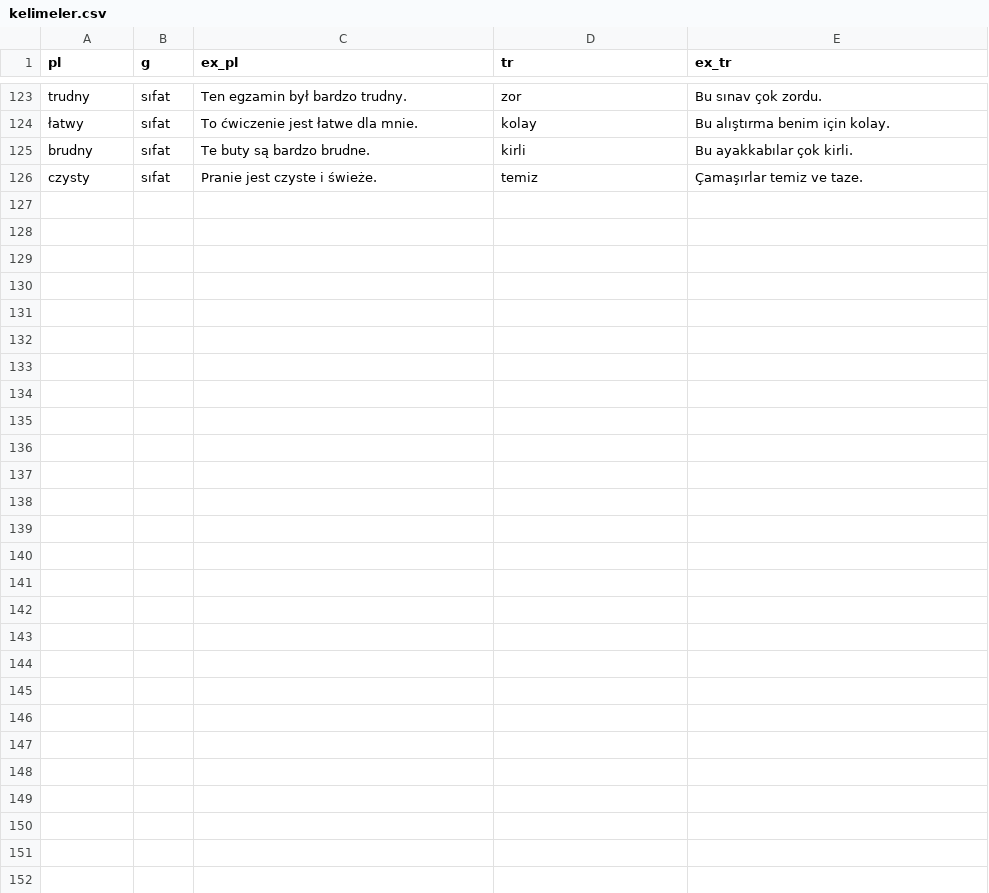
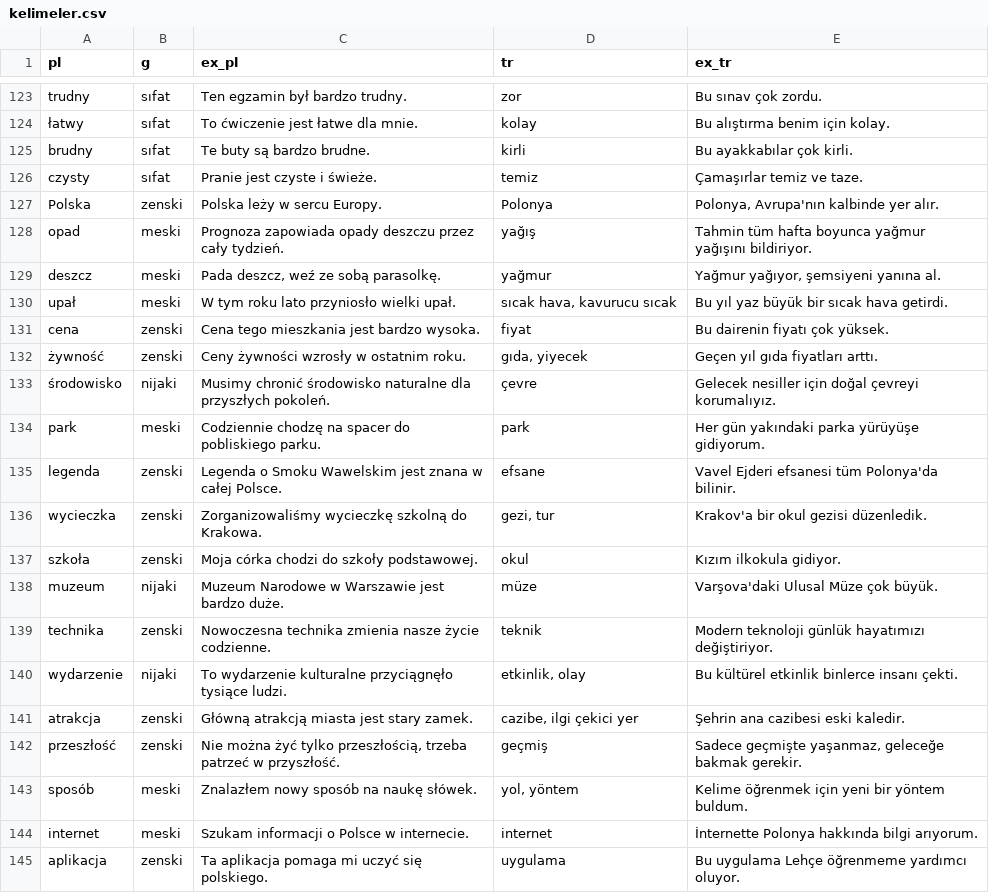
Before and after one commit to mituncer/flashcard_tr, a CSV file: kelimeler.csv, drawn as a sheet; only a part is shown, gaps mark what is left out; the diff covers the shown part only; the diff names each change by its address in the sheet, - before the commit and + after, or states it on an @@ line.

Commit message:
Add files via upload

```diff
--- a/kelimeler.csv
+++ b/kelimeler.csv
+row 127: Polska | zenski | Polska leży w sercu Europy. | Polonya | Polonya, Avrupa'nın kalbinde yer alır.
+row 128: opad | meski | Prognoza zapowiada opady deszczu przez cały tydzień. | yağış | Tahmin tüm hafta boyunca yağmur yağışını bildiriyor.
+row 129: deszcz | meski | Pada deszcz, weź ze sobą parasolkę. | yağmur | Yağmur yağıyor, şemsiyeni yanına al.
+row 130: upał | meski | W tym roku lato przyniosło wielki upał. | sıcak hava, kavurucu sıcak | Bu yıl yaz büyük bir sıcak hava getirdi.
+row 131: cena | zenski | Cena tego mieszkania jest bardzo wysoka. | fiyat | Bu dairenin fiyatı çok yüksek.
+row 132: żywność | zenski | Ceny żywności wzrosły w ostatnim roku. | gıda, yiyecek | Geçen yıl gıda fiyatları arttı.
+row 133: środowisko | nijaki | Musimy chronić środowisko naturalne dla przyszłych pokoleń. | çevre | Gelecek nesiller için doğal çevreyi korumalıyız.
+row 134: park | meski | Codziennie chodzę na spacer do pobliskiego parku. | park | Her gün yakındaki parka yürüyüşe gidiyorum.
+row 135: legenda | zenski | Legenda o Smoku Wawelskim jest znana w całej Polsce. | efsane | Vavel Ejderi efsanesi tüm Polonya'da bilinir.
+row 136: wycieczka | zenski | Zorganizowaliśmy wycieczkę szkolną do Krakowa. | gezi, tur | Krakov'a bir okul gezisi düzenledik.
+row 137: szkoła | zenski | Moja córka chodzi do szkoły podstawowej. | okul | Kızım ilkokula gidiyor.
+row 138: muzeum | nijaki | Muzeum Narodowe w Warszawie jest bardzo duże. | müze | Varşova'daki Ulusal Müze çok büyük.
+row 139: technika | zenski | Nowoczesna technika zmienia nasze życie codzienne. | teknik | Modern teknoloji günlük hayatımızı değiştiriyor.
+row 140: wydarzenie | nijaki | To wydarzenie kulturalne przyciągnęło tysiące ludzi. | etkinlik, olay | Bu kültürel etkinlik binlerce insanı çekti.
+row 141: atrakcja | zenski | Główną atrakcją miasta jest stary zamek. | cazibe, ilgi çekici yer | Şehrin ana cazibesi eski kaledir.
+row 142: przeszłość | zenski | Nie można żyć tylko przeszłością, trzeba patrzeć w przyszłość. | geçmiş | Sadece geçmişte yaşanmaz, geleceğe bakmak gerekir.
+row 143: sposób | meski | Znalazłem nowy sposób na naukę słówek. | yol, yöntem | Kelime öğrenmek için yeni bir yöntem buldum.
+row 144: internet | meski | Szukam informacji o Polsce w internecie. | internet | İnternette Polonya hakkında bilgi arıyorum.
+row 145: aplikacja | zenski | Ta aplikacja pomaga mi uczyć się polskiego. | uygulama | Bu uygulama Lehçe öğrenmeme yardımcı oluyor.
```
Also changed, not shown: 14 added rows elsewhere in this file.
